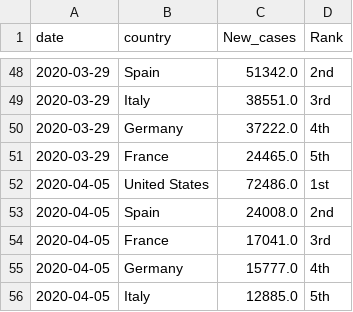
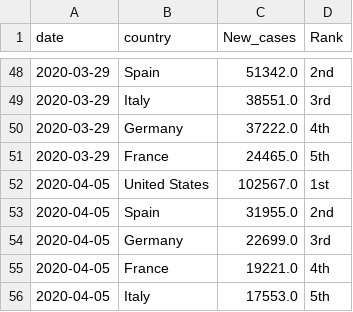
Before and after one commit to kruschev/Covid19, a CSV file: data/top_bydate.csv, drawn as a sheet; only a part is shown, gaps mark what is left out.

```diff
--- a/data/top_bydate.csv
+++ b/data/top_bydate.csv
@@ -51,6 +51,6 @@ date,country,New_cases,Rank
 2020-03-29,France,24465.0,5th
-2020-04-05,United States,72486.0,1st
-2020-04-05,Spain,24008.0,2nd
-2020-04-05,France,17041.0,3rd
-2020-04-05,Germany,15777.0,4th
-2020-04-05,Italy,12885.0,5th
+2020-04-05,United States,102567.0,1st
+2020-04-05,Spain,31955.0,2nd
+2020-04-05,Germany,22699.0,3rd
+2020-04-05,France,19221.0,4th
+2020-04-05,Italy,17553.0,5th
```
Also changed, not shown: data/kor_adjusted.csv, data/ratio.csv, 13 other files.
